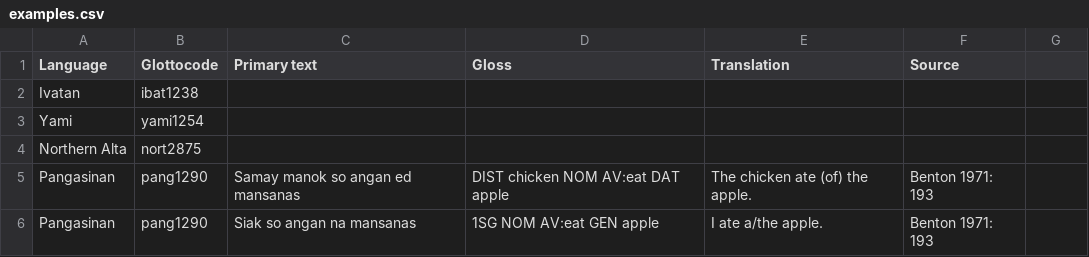
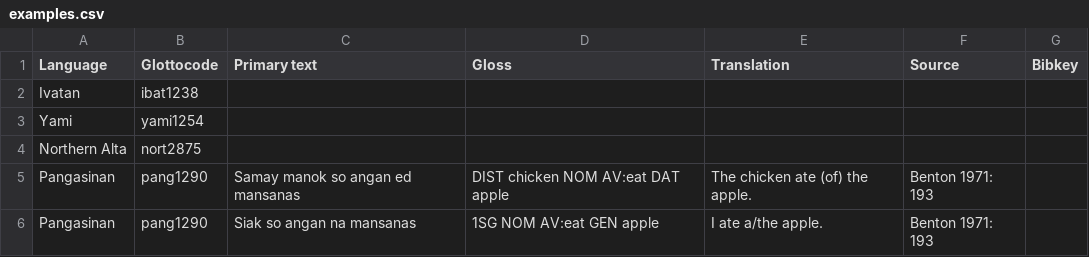
Before and after one commit to cldf-datasets/bonmannsymmetrical, a CSV file: raw/examples.csv, drawn as a sheet; only a part is shown; the diff names each change by its address in the sheet, - before the commit and + after, or states it on an @@ line.

Commit message:
example table update

```diff
--- a/raw/examples.csv
+++ b/raw/examples.csv
-G1: (empty)
+G1: Bibkey
```
